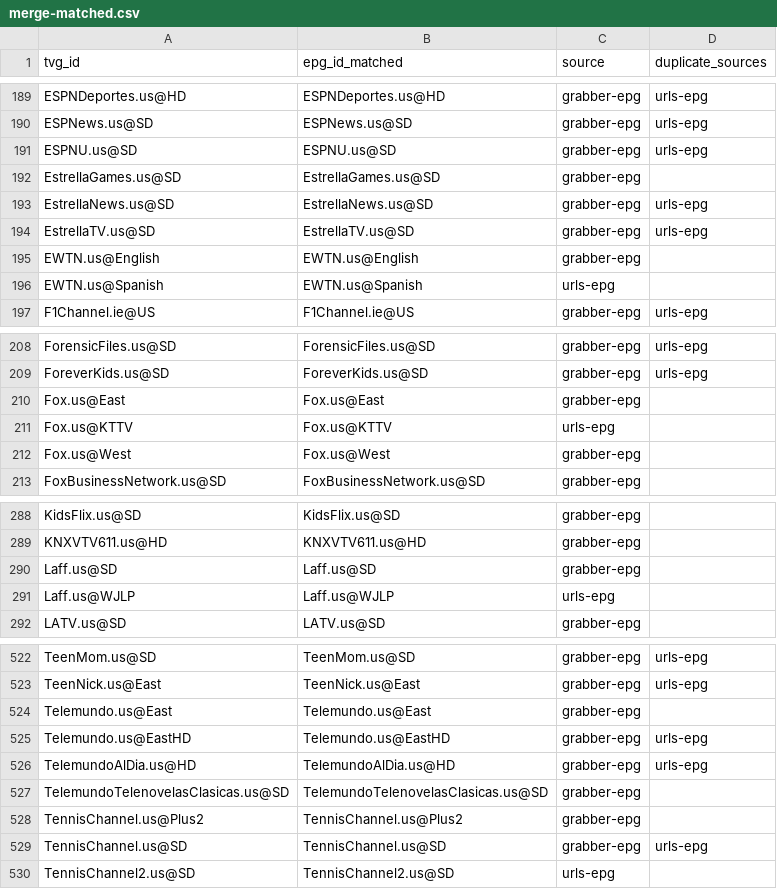
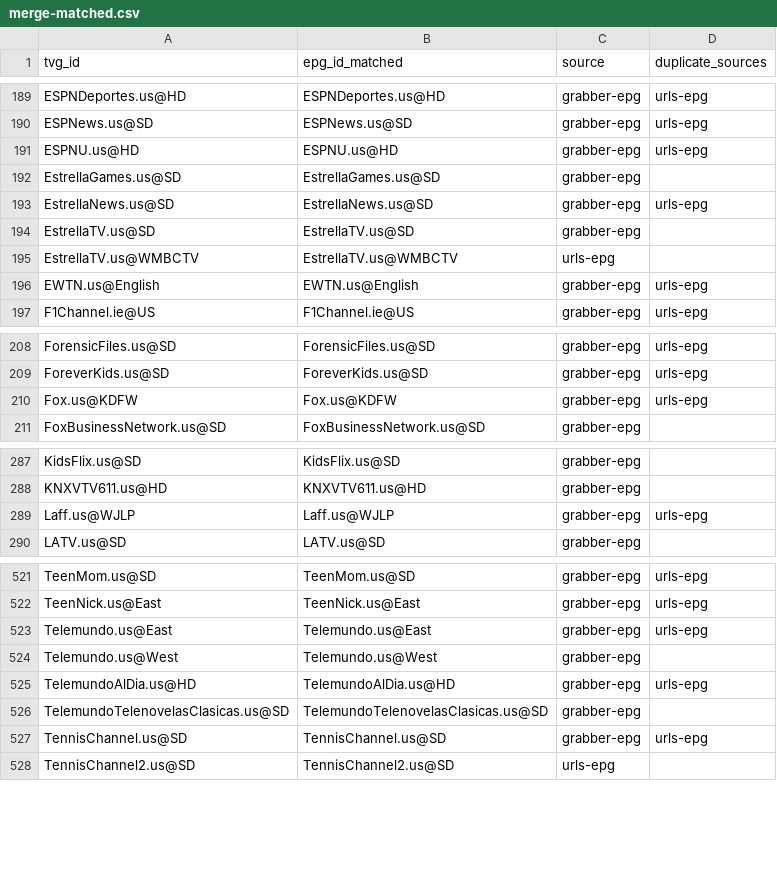
Before and after one commit to umarjamilpc/EPG-LIST-GEN, a CSV file: epgs/US/reports/merge-matched.csv, drawn as a sheet; only a part is shown, gaps mark what is left out; the diff covers the shown part only.

```diff
--- a/epgs/US/reports/merge-matched.csv
+++ b/epgs/US/reports/merge-matched.csv
@@ -190,8 +190,8 @@ ESPNDeportes.us@HD,ESPNDeportes.us@HD,grabber-epg,urls-epg
 ESPNews.us@SD,ESPNews.us@SD,grabber-epg,urls-epg
-ESPNU.us@SD,ESPNU.us@SD,grabber-epg,urls-epg
+ESPNU.us@HD,ESPNU.us@HD,grabber-epg,urls-epg
 EstrellaGames.us@SD,EstrellaGames.us@SD,grabber-epg,
 EstrellaNews.us@SD,EstrellaNews.us@SD,grabber-epg,urls-epg
-EstrellaTV.us@SD,EstrellaTV.us@SD,grabber-epg,urls-epg
-EWTN.us@English,EWTN.us@English,grabber-epg,
-EWTN.us@Spanish,EWTN.us@Spanish,urls-epg,
+EstrellaTV.us@SD,EstrellaTV.us@SD,grabber-epg,
+EstrellaTV.us@WMBCTV,EstrellaTV.us@WMBCTV,urls-epg,
+EWTN.us@English,EWTN.us@English,grabber-epg,urls-epg
 F1Channel.ie@US,F1Channel.ie@US,grabber-epg,urls-epg
@@ -209,5 +209,3 @@ ForensicFiles.us@SD,ForensicFiles.us@SD,grabber-epg,urls-epg
 ForeverKids.us@SD,ForeverKids.us@SD,grabber-epg,urls-epg
-Fox.us@East,Fox.us@East,grabber-epg,
-Fox.us@KTTV,Fox.us@KTTV,urls-epg,
-Fox.us@West,Fox.us@West,grabber-epg,
+Fox.us@KDFW,Fox.us@KDFW,grabber-epg,urls-epg
 FoxBusinessNetwork.us@SD,FoxBusinessNetwork.us@SD,grabber-epg,
@@ -289,4 +288,3 @@ KidsFlix.us@SD,KidsFlix.us@SD,grabber-epg,
 KNXVTV611.us@HD,KNXVTV611.us@HD,grabber-epg,
-Laff.us@SD,Laff.us@SD,grabber-epg,
-Laff.us@WJLP,Laff.us@WJLP,urls-epg,
+Laff.us@WJLP,Laff.us@WJLP,grabber-epg,urls-epg
 LATV.us@SD,LATV.us@SD,grabber-epg,
@@ -523,7 +522,6 @@ TeenMom.us@SD,TeenMom.us@SD,grabber-epg,urls-epg
 TeenNick.us@East,TeenNick.us@East,grabber-epg,urls-epg
-Telemundo.us@East,Telemundo.us@East,grabber-epg,
-Telemundo.us@EastHD,Telemundo.us@EastHD,grabber-epg,urls-epg
+Telemundo.us@East,Telemundo.us@East,grabber-epg,urls-epg
+Telemundo.us@West,Telemundo.us@West,grabber-epg,
 TelemundoAlDia.us@HD,TelemundoAlDia.us@HD,grabber-epg,urls-epg
 TelemundoTelenovelasClasicas.us@SD,TelemundoTelenovelasClasicas.us@SD,grabber-epg,
-TennisChannel.us@Plus2,TennisChannel.us@Plus2,grabber-epg,
 TennisChannel.us@SD,TennisChannel.us@SD,grabber-epg,urls-epg
```
Also changed, not shown: 3 added rows, 1 removed row and 35 edited cells elsewhere in this file, epgs/US/reports/grabber-matched.csv, epgs/US/reports/urls-matched.csv, 12 other files.
